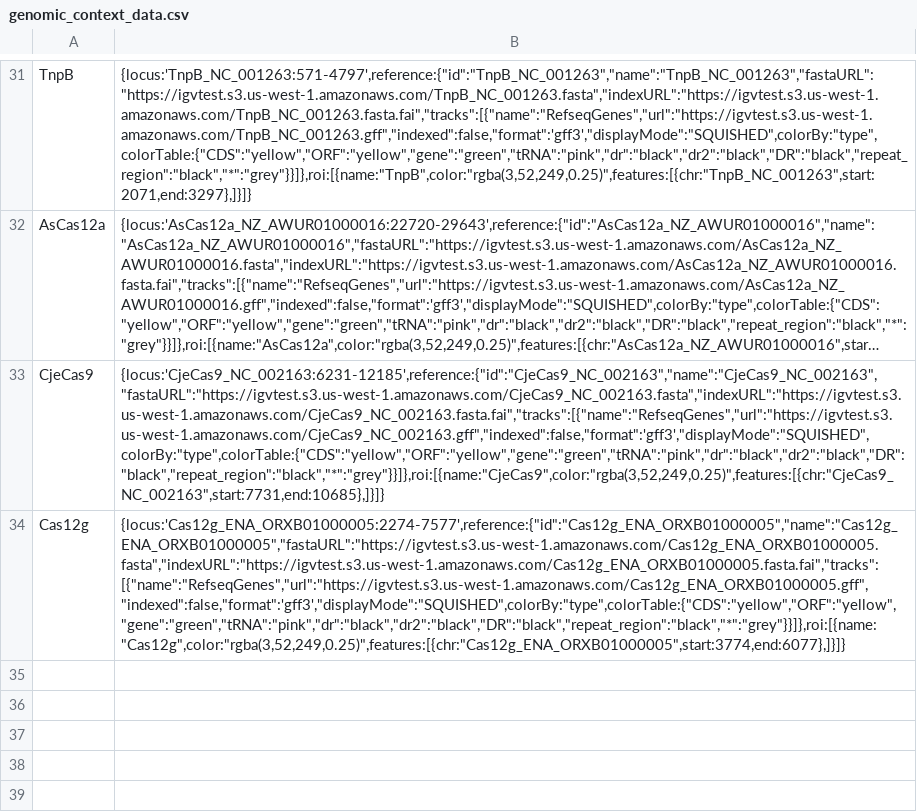
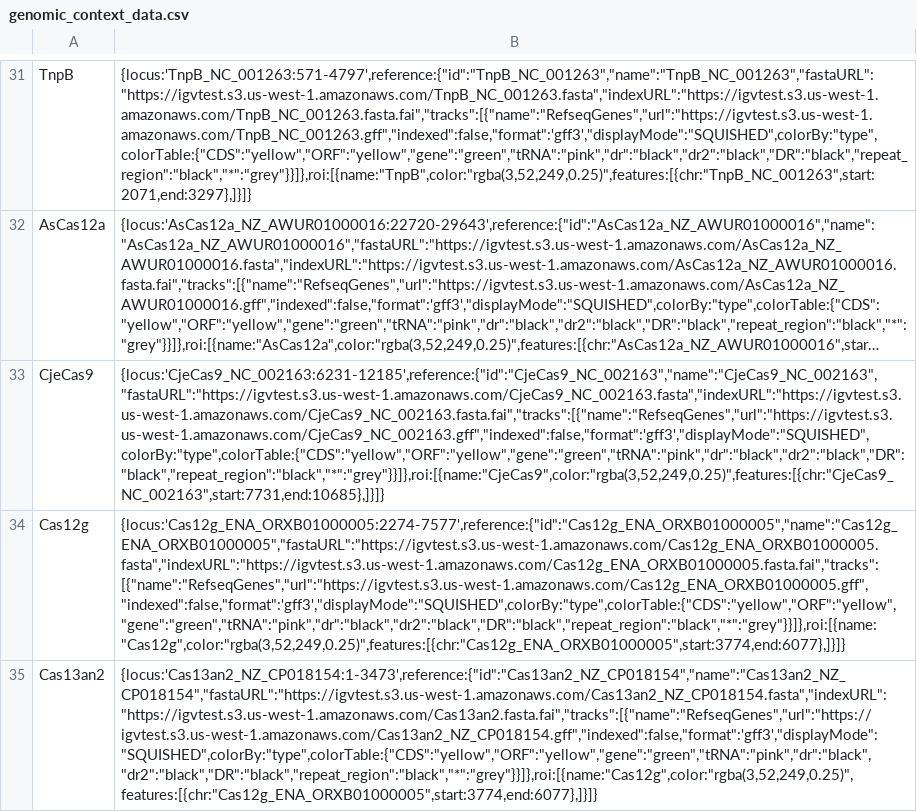
Before and after one commit to Doudna-lab/casPedia_website, a CSV file: background_data/genomic_context_data.csv, drawn as a sheet; only a part is shown, gaps mark what is left out; long unchanged cells end in …; the diff names each change by its address in the sheet, - before the commit and + after, or states it on an @@ line.

Commit message:
Update genomic_context_data.csv with IGV.JS string

```diff
--- a/background_data/genomic_context_data.csv
+++ b/background_data/genomic_context_data.csv
+row 35: Cas13an2 | {locus:'Cas13an2_NZ_CP018154:1-3473',reference:{"id":"Cas13an2_NZ_CP018154","name":"Cas13an2_NZ_CP018154","fastaURL":"https://igvtest.s3.us-west-1.amazonaws.com/Cas13an2_NZ_CP018154.fasta","indexURL":"https://igvtest.s3.us-west-1.amazonaws.com/Cas13an2.fasta.fai","tracks":[{"name":"RefseqGenes","url":"https://igvtest.s3.us-west-1.amazonaws.com/Cas13an2_NZ_CP018154.gff","indexed":false,"format":'gff3',"displayMode":"SQUISHED",colorBy:"type",colorTable:{"CDS":"yellow","ORF":"yellow","gene":"green","tRNA":"pink","dr":"black","dr2":"black","DR":"black","repeat_region":"black","*":"grey"}}]},roi:[{name:"Cas12g",color:"rgba(3,52,249,0.25)",features:[{chr:"Cas12g_ENA_ORXB01000005",start:3774,end:6077},]}]}
```
